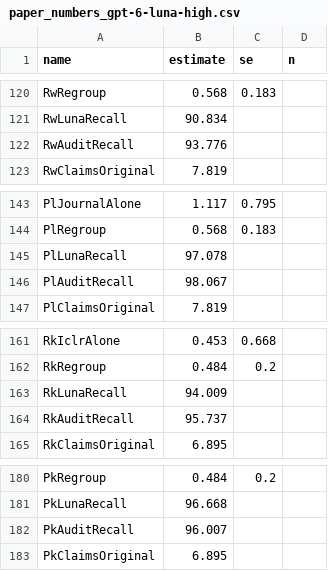
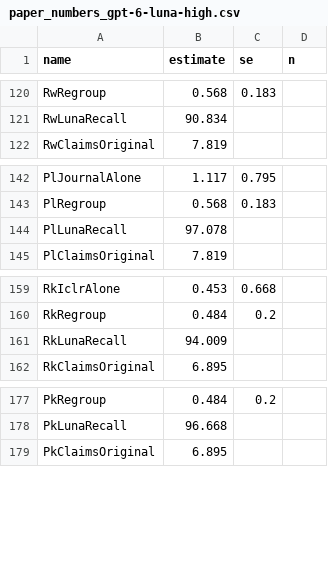
Before and after one commit to IlyaGusev/twicetold, a CSV file: reports/overlap/paper_numbers_gpt-6-luna-high.csv, drawn as a sheet; only a part is shown, gaps mark what is left out; the diff names each change by its address in the sheet, - before the commit and + after, or states it on an @@ line.

```diff
--- a/reports/overlap/paper_numbers_gpt-6-luna-high.csv
+++ b/reports/overlap/paper_numbers_gpt-6-luna-high.csv
-row 122: RwAuditRecall | 93.776
-row 146: PlAuditRecall | 98.067
-row 164: RkAuditRecall | 95.737
-row 182: PkAuditRecall | 96.007
```
Also changed, not shown: 10 other files.
